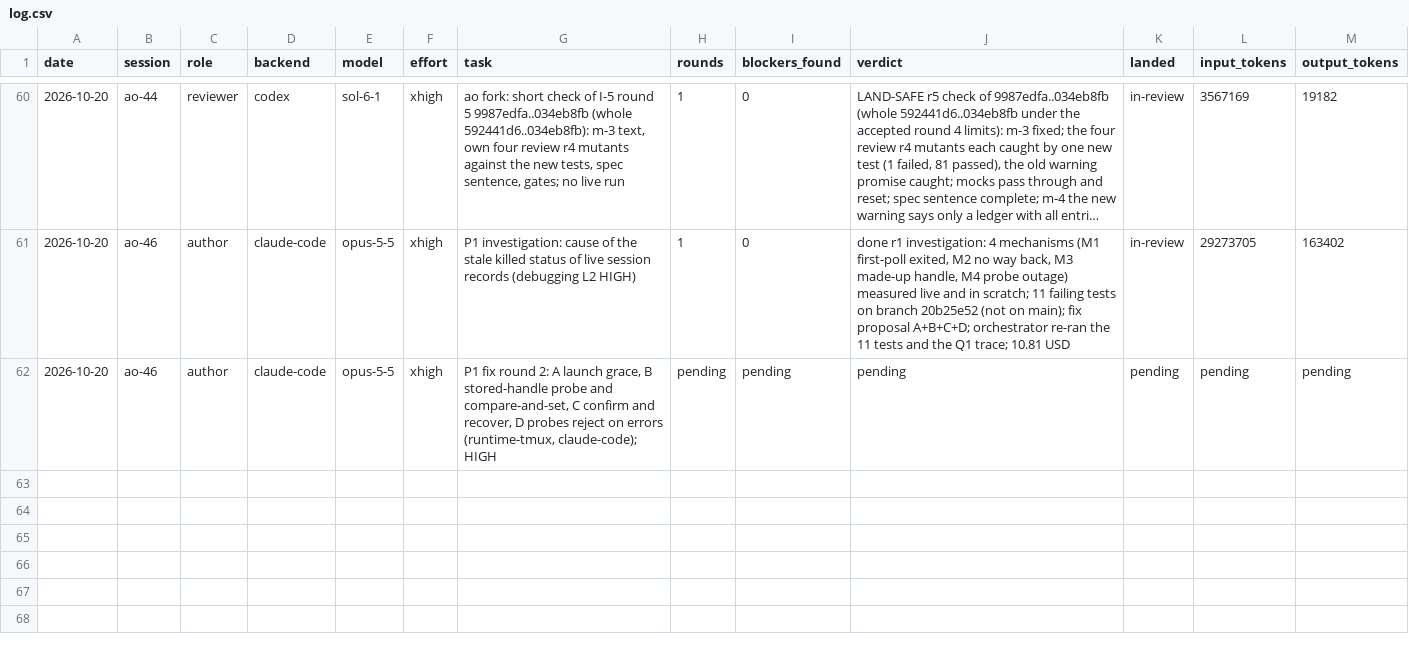
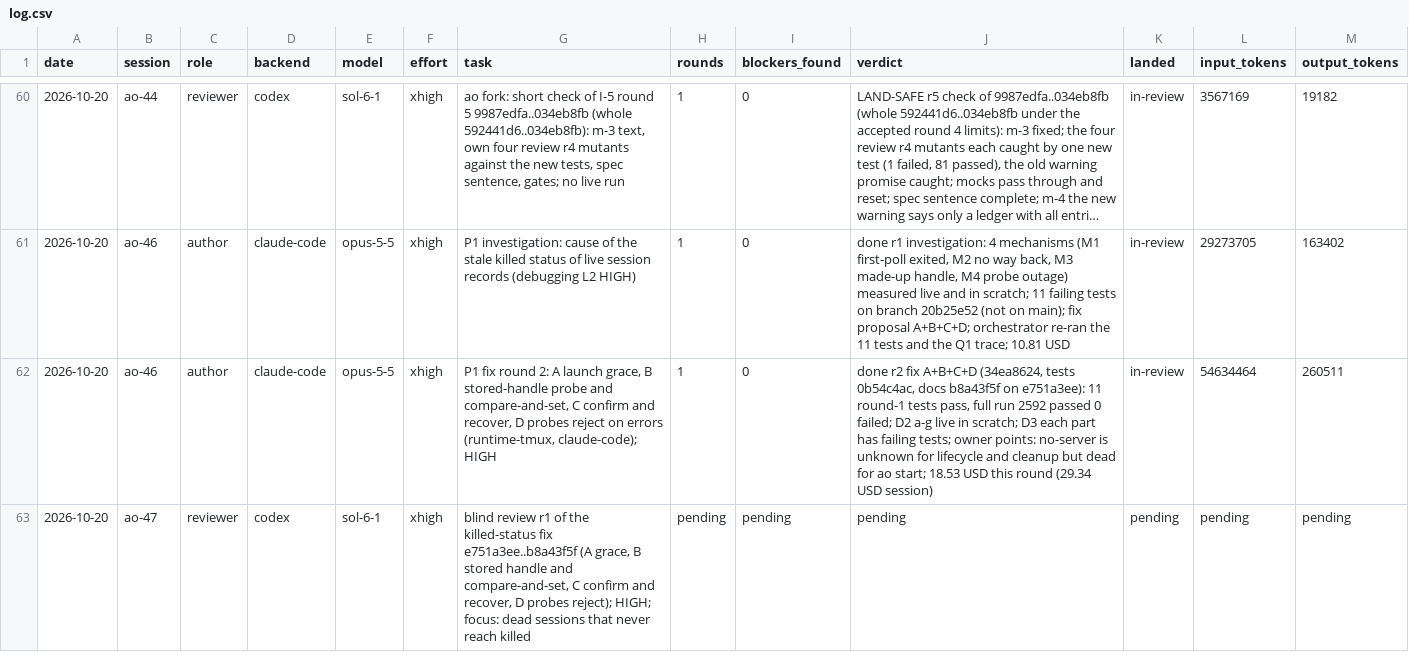
Before and after one commit to taisung/agent-orchestrator, a CSV file: development/artifacts/model_router_log/log.csv, drawn as a sheet; only a part is shown, gaps mark what is left out; long unchanged cells end in ….

Commit message:
docs(development): record the killed-status fix and dispatch its review
ao-46 finished the fix in four parts with every gate green, so the
cross-family review that HIGH risk needs starts now on gpt-6.1-sol, with
the risk of dead sessions that never reach killed as its first question.

```diff
--- a/development/artifacts/model_router_log/log.csv
+++ b/development/artifacts/model_router_log/log.csv
@@ -61,2 +61,3 @@ date,session,role,backend,model,effort,task,rounds,blockers_found,verdict,landed
 2026-10-20,ao-46,author,claude-code,opus-5-5,xhigh,P1 investigation: cause of the stale killed status of live session records (debugging L2 HIGH),1,0,"done r1 investigation: 4 mechanisms (M1 first-poll exited, M2 no way back, M3 made-up handle, M4 probe outage) measured live and in scratch; 11 failing tests on branch 20b25e52 (not on main); fix proposal A+B+C+D; orchestrator re-ran the 11 tests and the Q1 trace; 10.81 USD",in-review,29273705,163402
-2026-10-20,ao-46,author,claude-code,opus-5-5,xhigh,"P1 fix round 2: A launch grace, B stored-handle probe and compare-and-set, C confirm and recover, D probes reject on errors (runtime-tmux, claude-code); HIGH",pending,pending,pending,pending,pending,pending
+2026-10-20,ao-46,author,claude-code,opus-5-5,xhigh,"P1 fix round 2: A launch grace, B stored-handle probe and compare-and-set, C confirm and recover, D probes reject on errors (runtime-tmux, claude-code); HIGH",1,0,"done r2 fix A+B+C+D (34ea8624, tests 0b54c4ac, docs b8a43f5f on e751a3ee): 11 round-1 tests pass, full run 2592 passed 0 failed; D2 a-g live in scratch; D3 each part has failing tests; owner points: no-server is unknown for lifecycle and cleanup but dead for ao start; 18.53 USD this round (29.34 USD session)",in-review,54634464,260511
+2026-10-20,ao-47,reviewer,codex,sol-6-1,xhigh,"blind review r1 of the killed-status fix e751a3ee..b8a43f5f (A grace, B stored handle and compare-and-set, C confirm and recover, D probes reject); HIGH; focus: dead sessions that never reach killed",pending,pending,pending,pending,pending,pending
```
Also changed, not shown: 1 other file.
